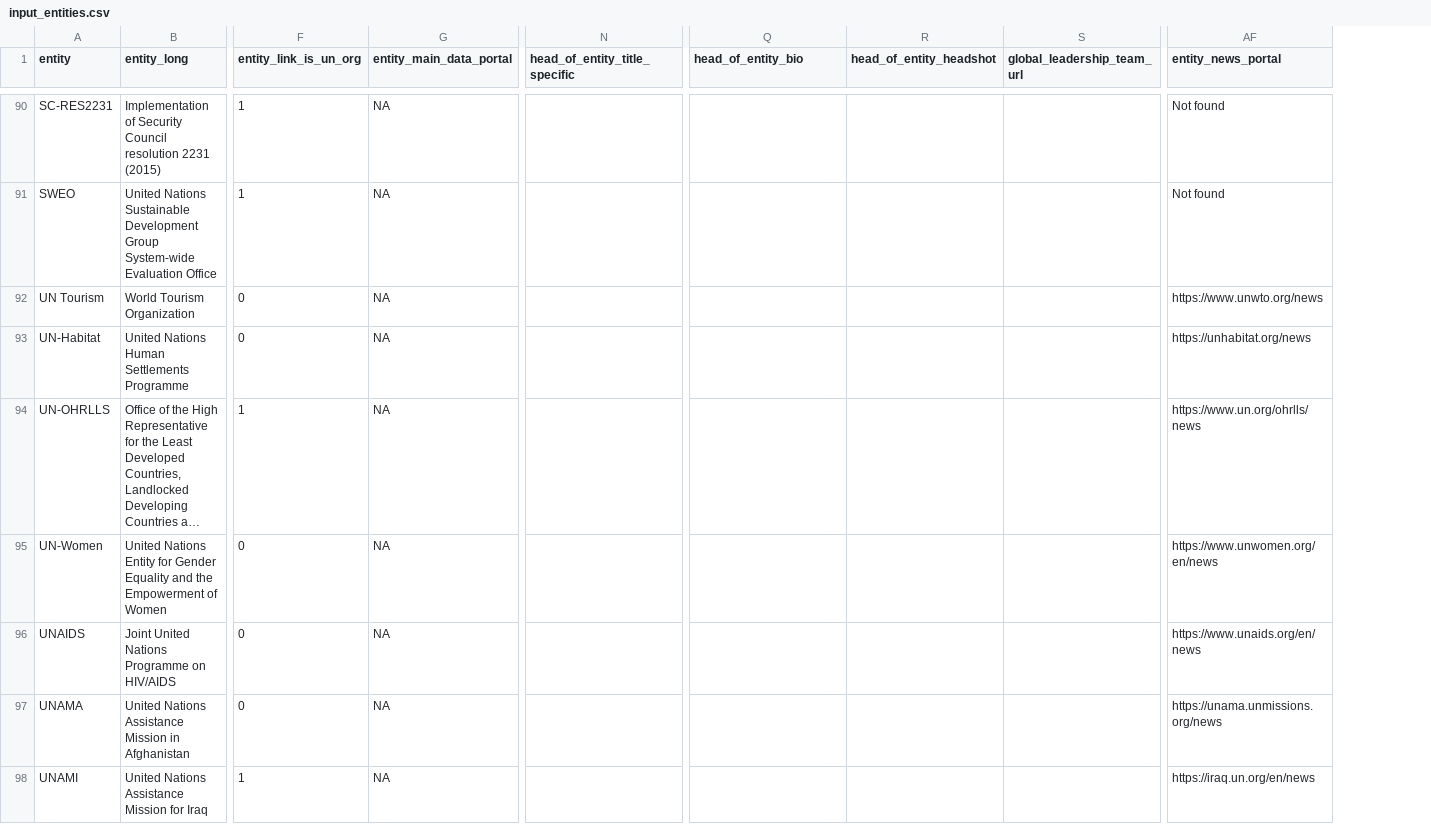
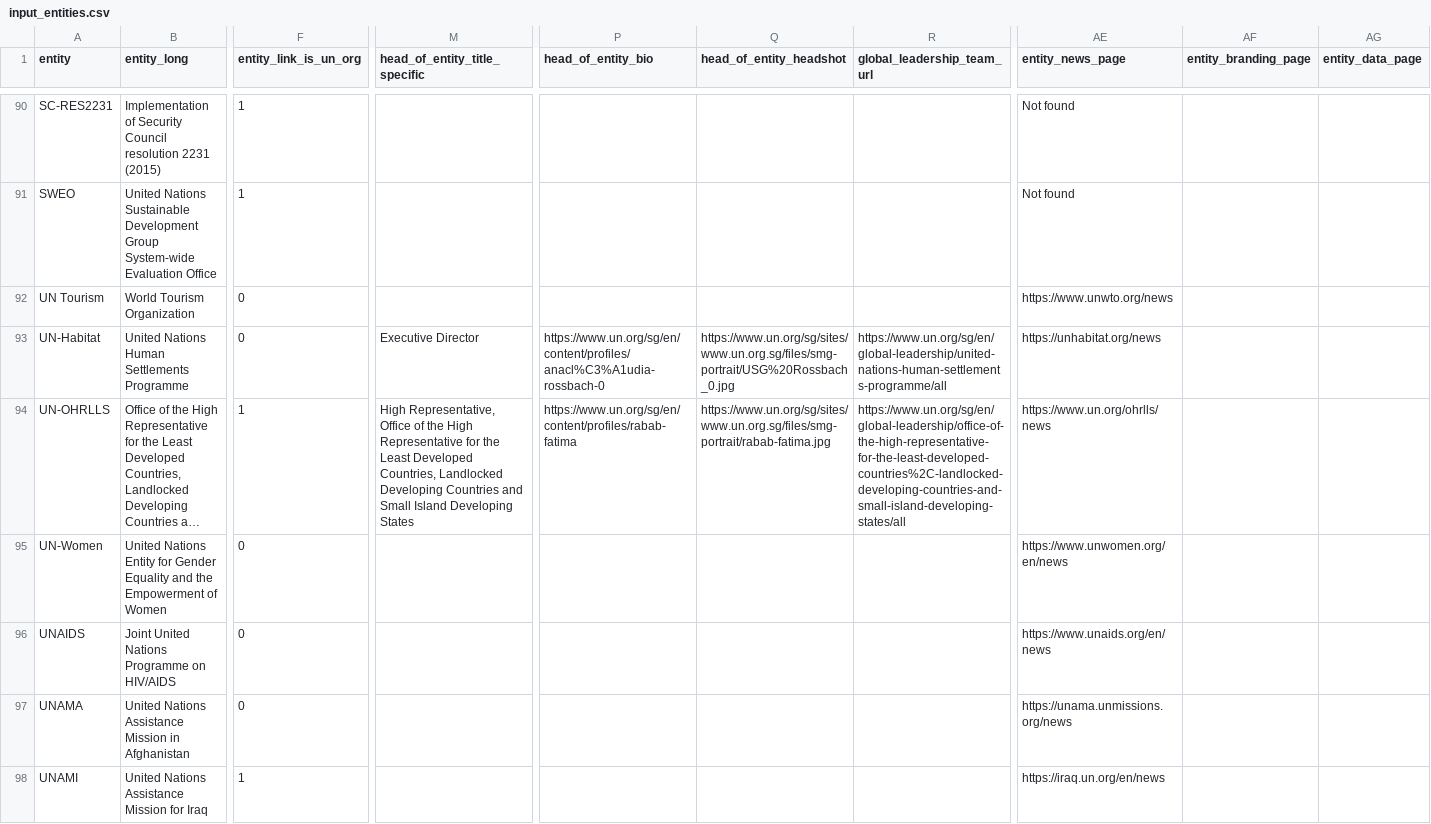
Before and after one commit to UN-EOSG-Analytics/un-system-chart-navigator, a CSV file: data/input/input_entities.csv, drawn as a sheet; only a part is shown, gaps mark what is left out; long unchanged cells end in …; removed rows and columns are numbered as before the commit, all else as after; the diff covers the shown part only; the diff names each change by its address in the sheet, - before the commit and + after, or states it on an @@ line.

```diff
--- a/data/input/input_entities.csv
+++ b/data/input/input_entities.csv
-column G (entity_main_data_portal), rows 90-98: all NA
+column AF (entity_branding_page), empty
+column AG (entity_data_page), empty
-AE1: entity_news_portal
+AE1: entity_news_page
-M93 (head_of_entity_title_specific): (empty)
+M93 (head_of_entity_title_specific): Executive Director
-P93 (head_of_entity_bio): (empty)
+P93 (head_of_entity_bio): https://www.un.org/sg/en/content/profiles/anacl%C3%A1udia-rossbach-0
-Q93 (head_of_entity_headshot): (empty)
+Q93 (head_of_entity_headshot): https://www.un.org/sg/sites/www.un.org.sg/files/smg-portrait/USG%20Rossbach_0.jpg
-R93 (global_leadership_team_url): (empty)
+R93 (global_leadership_team_url): https://www.un.org/sg/en/global-leadership/united-nations-human-settlements-programme/all
-M94 (head_of_entity_title_specific): (empty)
+M94 (head_of_entity_title_specific): High Representative, Office of the High Representative for the Least Developed Countries, Landlocked Developing Countries and Small Island Developing States
-P94 (head_of_entity_bio): (empty)
+P94 (head_of_entity_bio): https://www.un.org/sg/en/content/profiles/rabab-fatima
-Q94 (head_of_entity_headshot): (empty)
+Q94 (head_of_entity_headshot): https://www.un.org/sg/sites/www.un.org.sg/files/smg-portrait/rabab-fatima.jpg
-R94 (global_leadership_team_url): (empty)
+R94 (global_leadership_team_url): https://www.un.org/sg/en/global-leadership/office-of-the-high-representative-for-the-least-developed-countries%2C-landlocked-developing-countries-and-small-island-developing-states/all
```
Also changed, not shown: 1 added row, 1 removed row and 42 edited cells elsewhere in this file, 4 other files.
